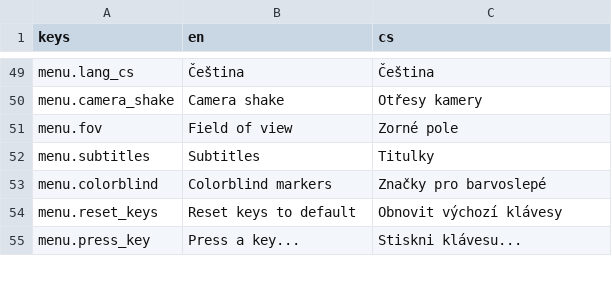
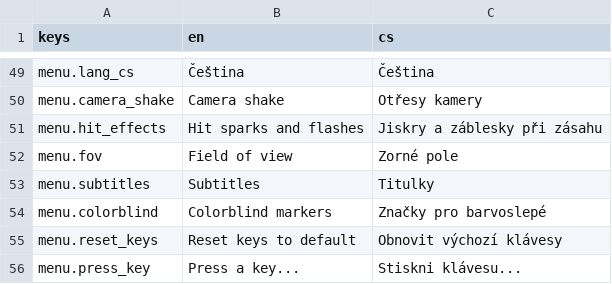
Before and after one commit to xsevcikr/Pirate_Empire, a CSV file: data/i18n/strings.csv, drawn as a sheet; only a part is shown, gaps mark what is left out; the diff names each change by its address in the sheet, - before the commit and + after, or states it on an @@ line.

```diff
--- a/data/i18n/strings.csv
+++ b/data/i18n/strings.csv
+row 51: menu.hit_effects | Hit sparks and flashes | Jiskry a záblesky při zásahu
```
Also changed, not shown: 33 other files.
